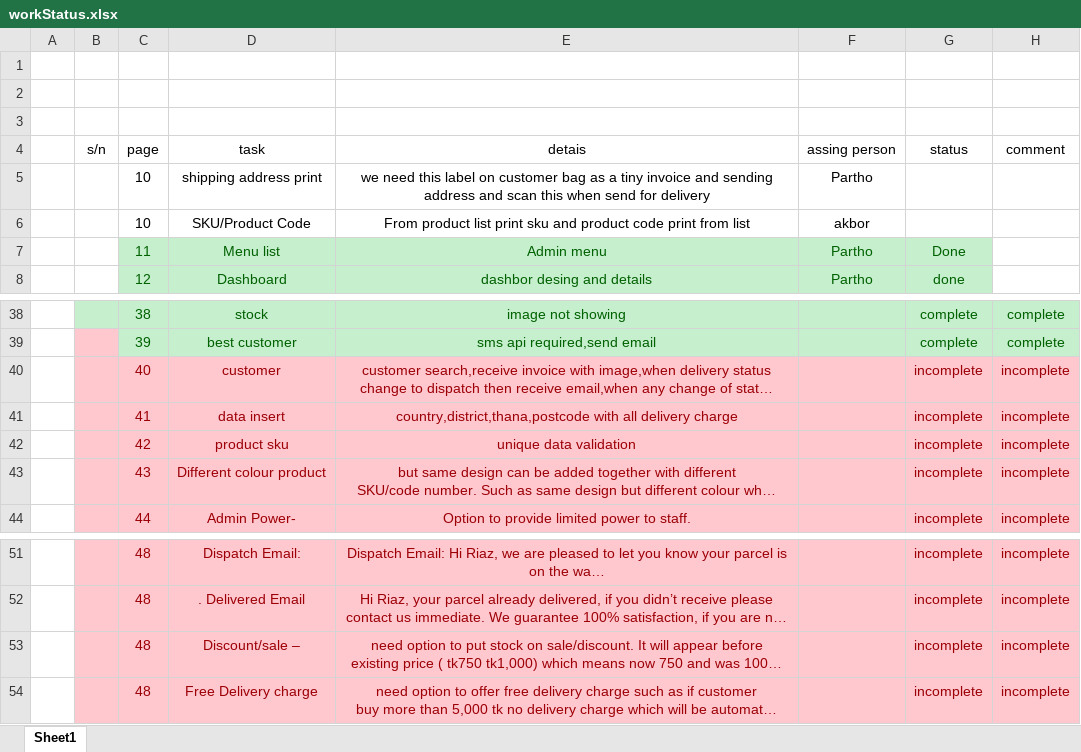
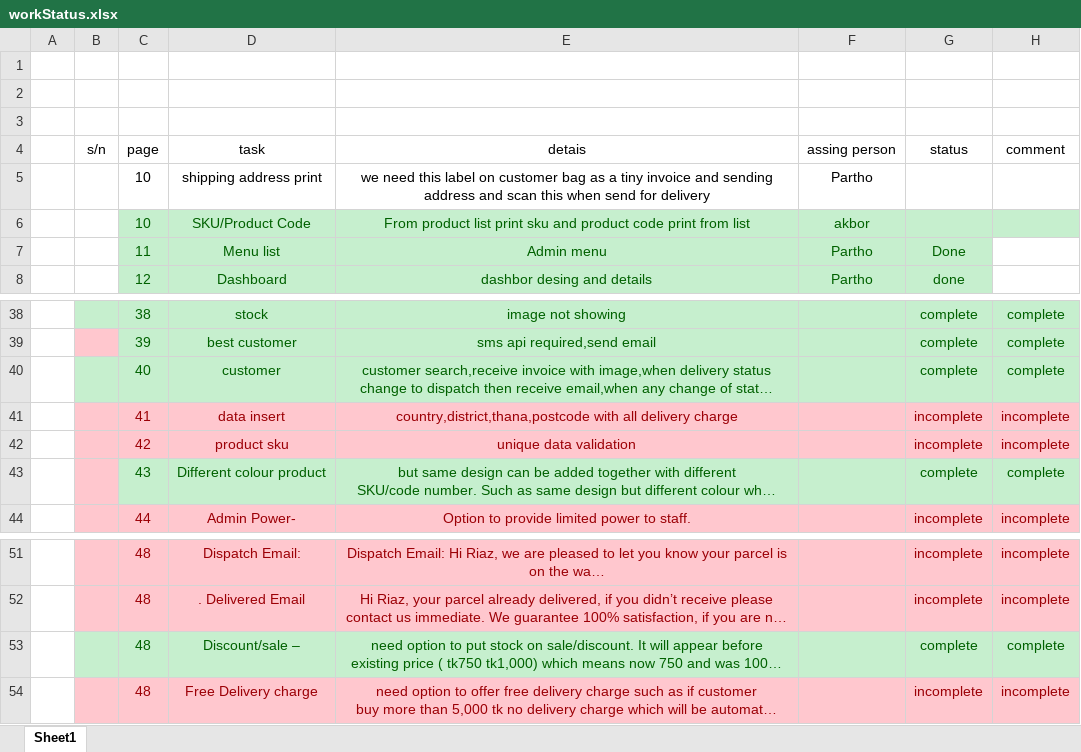
Before and after one commit to testakbor/bigshot, an Excel workbook: workStatus/workStatus.xlsx, sheet Sheet1, drawn as a sheet; only a part is shown, gaps mark what is left out; long unchanged cells end in …; values as stored, in another font and other column widths than the file's, no borders; the diff names each change by its address in the sheet, - before the commit and + after, or states it on an @@ line.

```diff
--- a/workStatus/workStatus.xlsx (sheet Sheet1)
+++ b/workStatus/workStatus.xlsx (sheet Sheet1)
-C6:H6 fill: none
+C6:H6 fill: #C6EFCE
-C6:F6 text colour: black
+C6:F6 text colour: #006100
-B40:H40 fill: #FFC7CE
+B40:H40 fill: #C6EFCE
-C40:E40 text colour: #9C0006
+C40:E40 text colour: #006100
-G40 (status): incomplete
+G40 (status): complete
-G40:H40 text colour: #9C0006
+G40:H40 text colour: #006100
-H40 (comment): incomplete
+H40 (comment): complete
-C43:H43 fill: #FFC7CE
+C43:H43 fill: #C6EFCE
-C43:E43 text colour: #9C0006
+C43:E43 text colour: #006100
-G43 (status): incomplete
+G43 (status): complete
-G43:H43 text colour: #9C0006
+G43:H43 text colour: #006100
-H43 (comment): incomplete
+H43 (comment): complete
-B53:H53 fill: #FFC7CE
+B53:H53 fill: #C6EFCE
-C53:E53 text colour: #9C0006
+C53:E53 text colour: #006100
-G53 (status): incomplete
+G53 (status): complete
-G53:H53 text colour: #9C0006
+G53:H53 text colour: #006100
-H53 (comment): incomplete
+H53 (comment): complete
```
Also changed, not shown: 7 other files.
